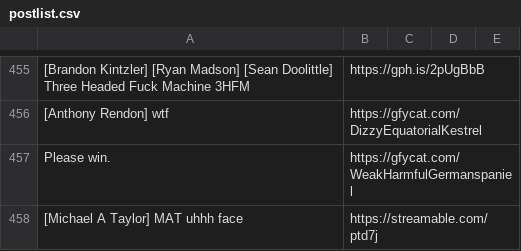
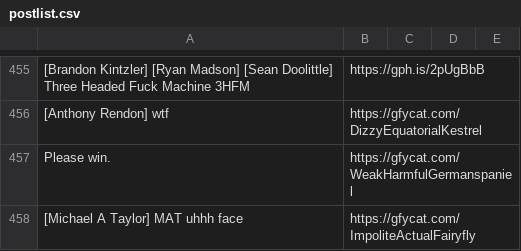
Before and after one commit to efitz11/natsgifbot, a CSV file: postlist.csv, drawn as a sheet; only a part is shown, gaps mark what is left out; the diff names each change by its address in the sheet, - before the commit and + after, or states it on an @@ line.

Commit message:
better quality gif

```diff
--- a/postlist.csv
+++ b/postlist.csv
-B458: https://streamable.com/ptd7j
+B458: https://gfycat.com/ImpoliteActualFairyfly
```
